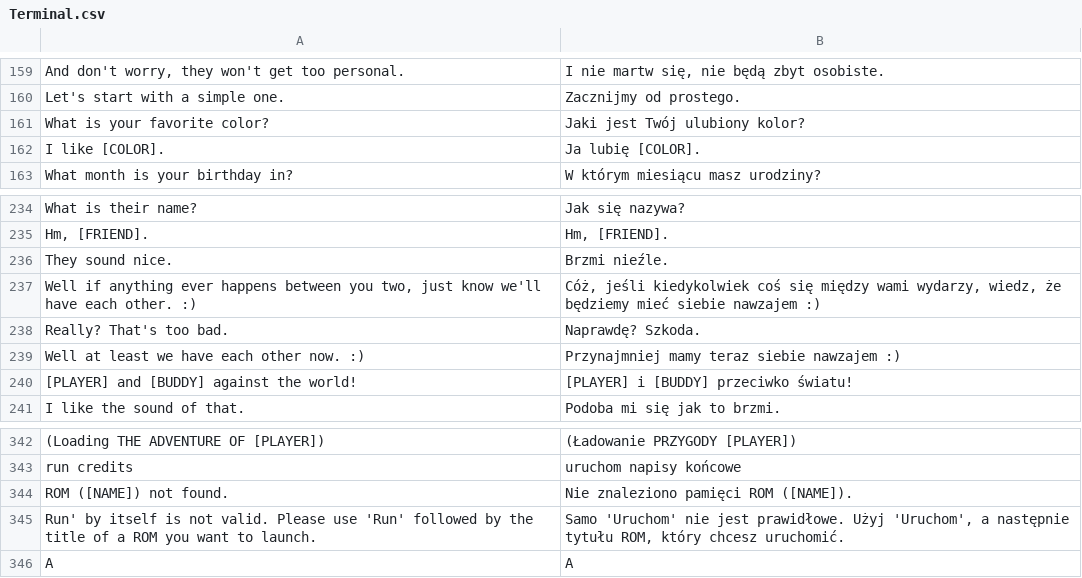
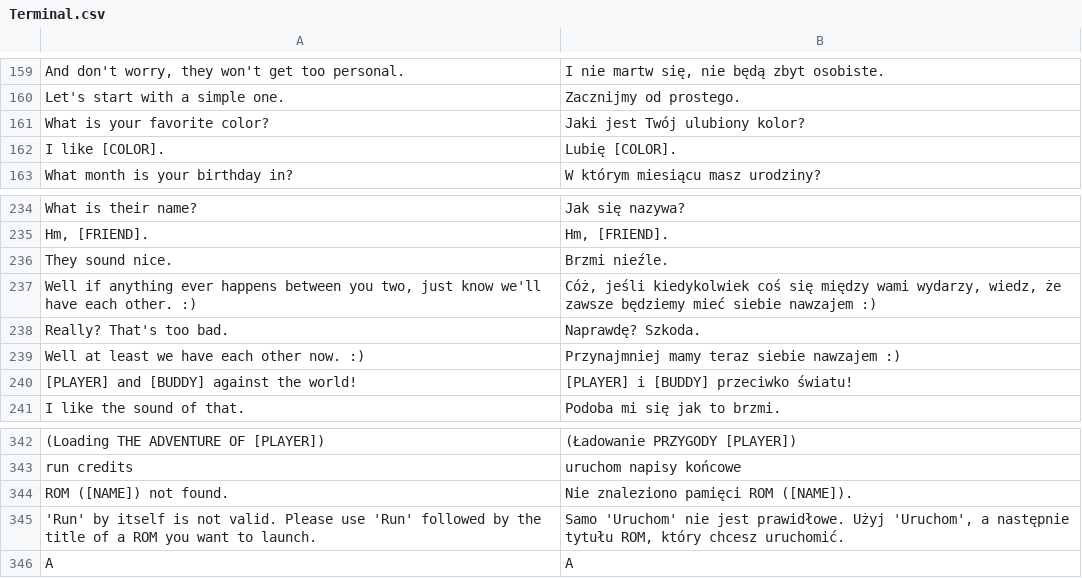
Before and after one commit to Matjessa/Spolszczenie-Buddy-Simulator-1984, a CSV file: Pliki spolszczenia/Terminal.csv, drawn as a sheet; only a part is shown, gaps mark what is left out; the diff covers the shown part only.

```diff
--- a/Pliki spolszczenia/Terminal.csv
+++ b/Pliki spolszczenia/Terminal.csv
@@ -161,3 +161,3 @@ Let's start with a simple one.|Zacznijmy od prostego.
 What is your favorite color?|Jaki jest Twój ulubiony kolor?
-I like [COLOR].|Ja lubię [COLOR].
+I like [COLOR].|Lubię [COLOR].
 What month is your birthday in?|W którym miesiącu masz urodziny?
@@ -236,3 +236,3 @@ Hm, [FRIEND].|Hm, [FRIEND].
 They sound nice.|Brzmi nieźle.
-Well if anything ever happens between you two, just know we'll have each other. :)|Cóż, jeśli kiedykolwiek coś się między wami wydarzy, wiedz, że będziemy mieć siebie nawzajem :)
+Well if anything ever happens between you two, just know we'll have each other. :)|Cóż, jeśli kiedykolwiek coś się między wami wydarzy, wiedz, że zawsze będziemy mieć siebie nawzajem :)
 Really? That's too bad.|Naprawdę? Szkoda.
@@ -345,3 +344,3 @@ run credits|uruchom napisy końcowe
 ROM ([NAME]) not found.|Nie znaleziono pamięci ROM ([NAME]).
-Run' by itself is not valid. Please use 'Run' followed by the title of a ROM you want to launch.|Samo 'Uruchom' nie jest prawidłowe. Użyj 'Uruchom', a następnie tytułu ROM, który chcesz uruchomić.
+'Run' by itself is not valid. Please use 'Run' followed by the title of a ROM you want to launch.|Samo 'Uruchom' nie jest prawidłowe. Użyj 'Uruchom', a następnie tytułu ROM, który chcesz uruchomić.
 A|A
```
Also changed, not shown: 2 added rows, 2 removed rows and 6 edited cells elsewhere in this file.
